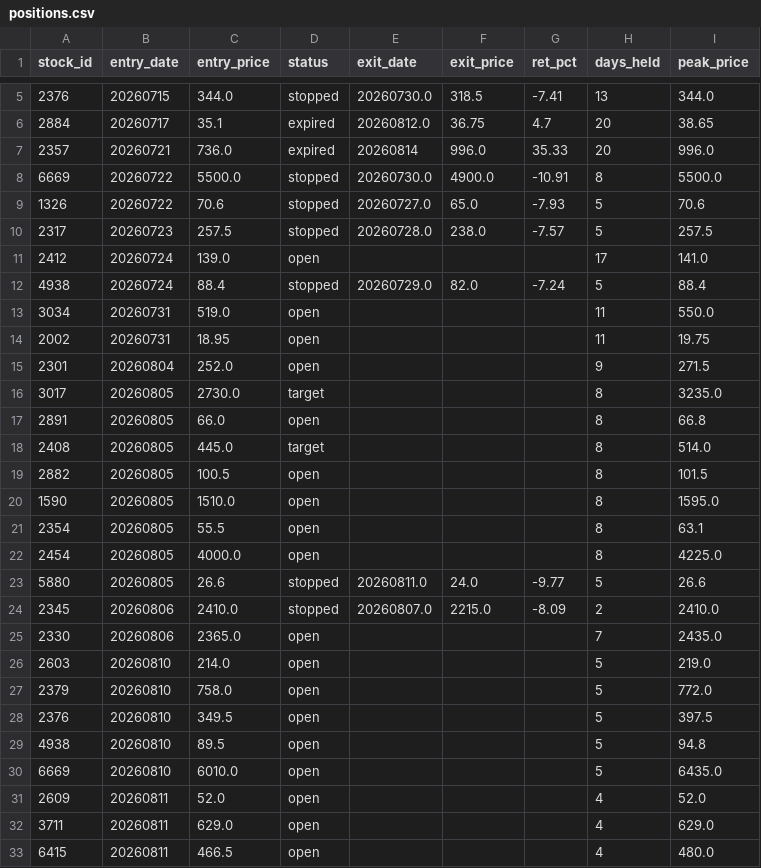
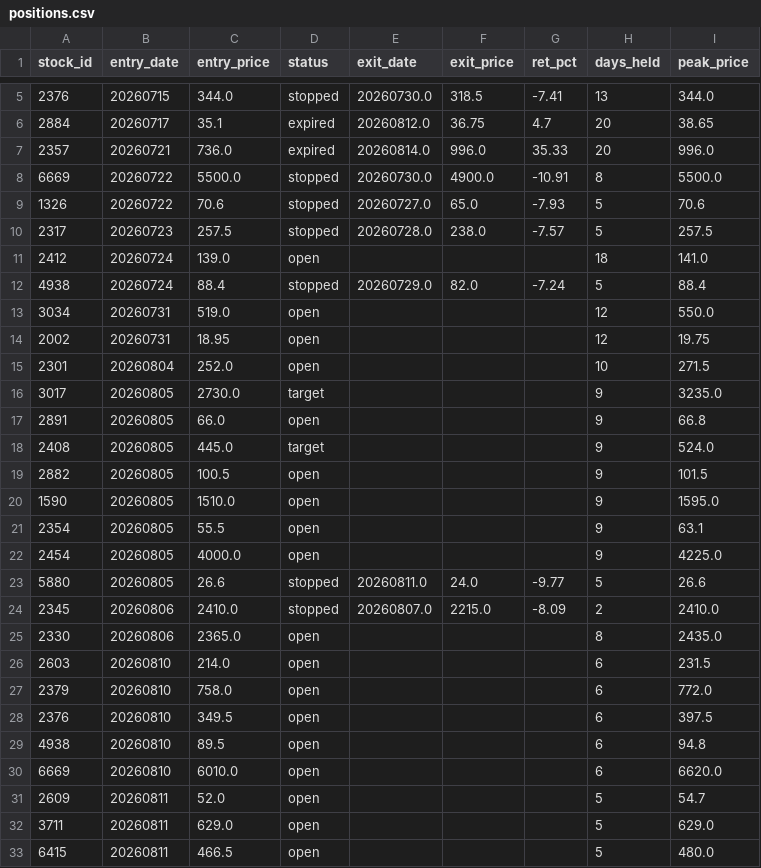
Before and after one commit to smile2201/quant_tw, a CSV file: results/positions.csv, drawn as a sheet; only a part is shown, gaps mark what is left out; the diff covers the shown part only.

```diff
--- a/results/positions.csv
+++ b/results/positions.csv
@@ -6,3 +6,3 @@
 2884,20260717,35.1,expired,20260812.0,36.75,4.7,20,38.65
-2357,20260721,736.0,expired,20260814,996.0,35.33,20,996.0
+2357,20260721,736.0,expired,20260814.0,996.0,35.33,20,996.0
 6669,20260722,5500.0,stopped,20260730.0,4900.0,-10.91,8,5500.0
@@ -10,24 +10,24 @@
 2317,20260723,257.5,stopped,20260728.0,238.0,-7.57,5,257.5
-2412,20260724,139.0,open,,,,17,141.0
+2412,20260724,139.0,open,,,,18,141.0
 4938,20260724,88.4,stopped,20260729.0,82.0,-7.24,5,88.4
-3034,20260731,519.0,open,,,,11,550.0
-2002,20260731,18.95,open,,,,11,19.75
-2301,20260804,252.0,open,,,,9,271.5
-3017,20260805,2730.0,target,,,,8,3235.0
-2891,20260805,66.0,open,,,,8,66.8
-2408,20260805,445.0,target,,,,8,514.0
-2882,20260805,100.5,open,,,,8,101.5
-1590,20260805,1510.0,open,,,,8,1595.0
-2354,20260805,55.5,open,,,,8,63.1
-2454,20260805,4000.0,open,,,,8,4225.0
+3034,20260731,519.0,open,,,,12,550.0
+2002,20260731,18.95,open,,,,12,19.75
+2301,20260804,252.0,open,,,,10,271.5
+3017,20260805,2730.0,target,,,,9,3235.0
+2891,20260805,66.0,open,,,,9,66.8
+2408,20260805,445.0,target,,,,9,524.0
+2882,20260805,100.5,open,,,,9,101.5
+1590,20260805,1510.0,open,,,,9,1595.0
+2354,20260805,55.5,open,,,,9,63.1
+2454,20260805,4000.0,open,,,,9,4225.0
 5880,20260805,26.6,stopped,20260811.0,24.0,-9.77,5,26.6
 2345,20260806,2410.0,stopped,20260807.0,2215.0,-8.09,2,2410.0
-2330,20260806,2365.0,open,,,,7,2435.0
-2603,20260810,214.0,open,,,,5,219.0
-2379,20260810,758.0,open,,,,5,772.0
-2376,20260810,349.5,open,,,,5,397.5
-4938,20260810,89.5,open,,,,5,94.8
-6669,20260810,6010.0,open,,,,5,6435.0
-2609,20260811,52.0,open,,,,4,52.0
-3711,20260811,629.0,open,,,,4,629.0
-6415,20260811,466.5,open,,,,4,480.0
+2330,20260806,2365.0,open,,,,8,2435.0
+2603,20260810,214.0,open,,,,6,231.5
+2379,20260810,758.0,open,,,,6,772.0
+2376,20260810,349.5,open,,,,6,397.5
+4938,20260810,89.5,open,,,,6,94.8
+6669,20260810,6010.0,open,,,,6,6620.0
+2609,20260811,52.0,open,,,,5,54.7
+3711,20260811,629.0,open,,,,5,629.0
+6415,20260811,466.5,open,,,,5,480.0
```
Also changed, not shown: 14 edited cells elsewhere in this file, 2 other files.
